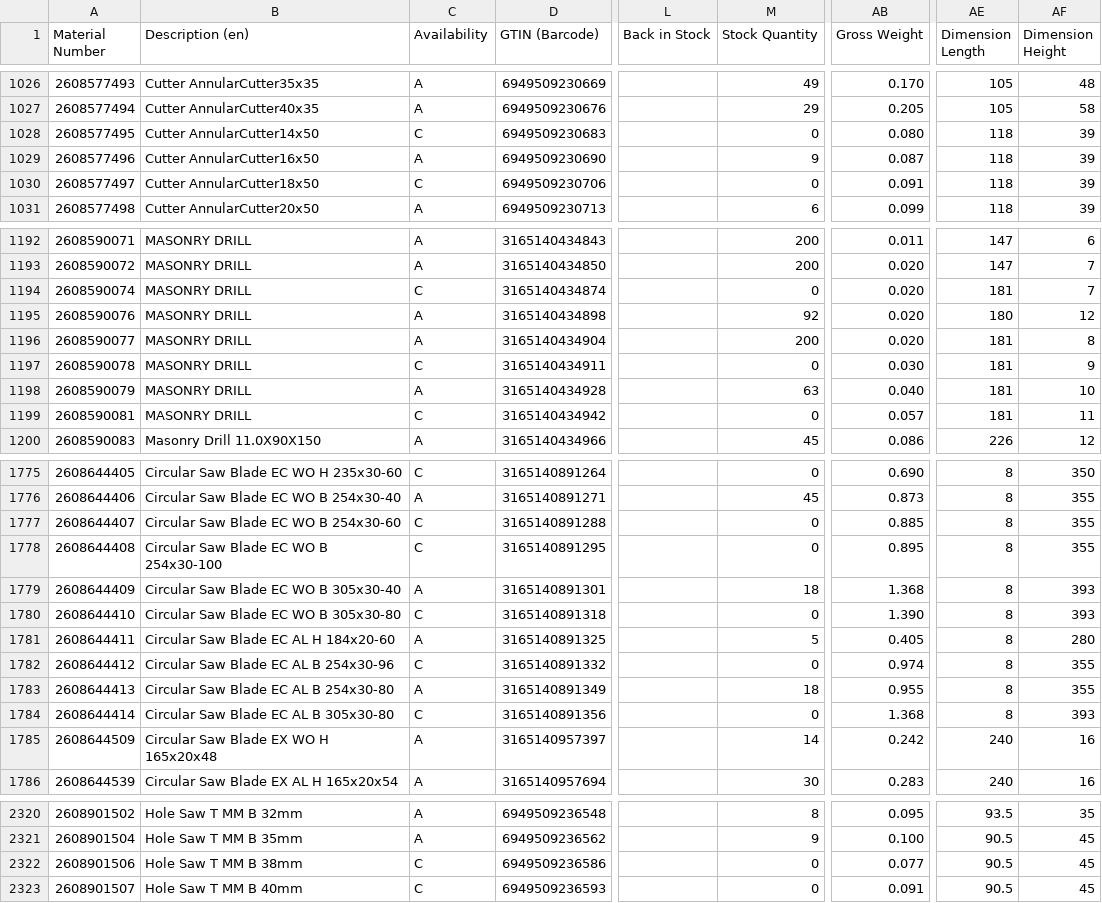
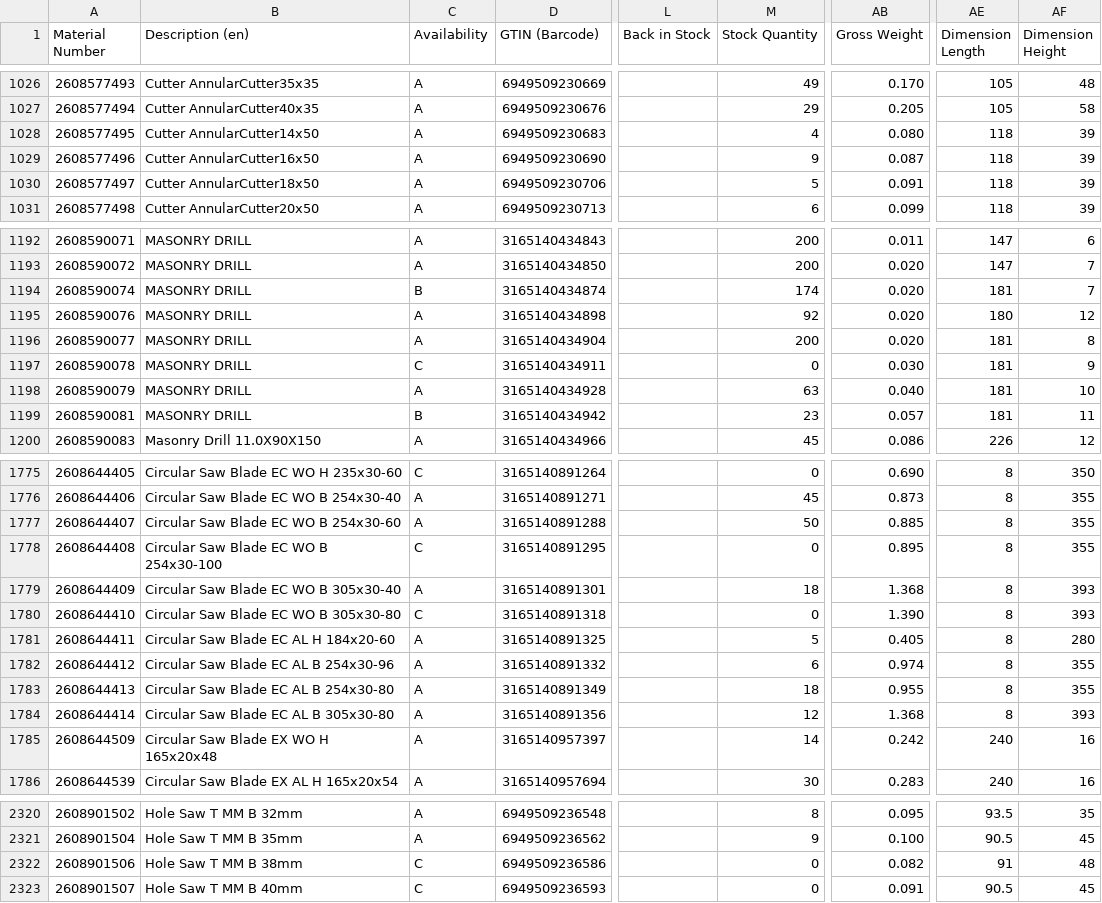
Before and after one commit to mahaveerchavda/bosch-stock-sync, a CSV file: bosch_stock_export.csv, drawn as a sheet; only a part is shown, gaps mark what is left out; the diff covers the shown part only; the diff names each change by its address in the sheet, - before the commit and + after, or states it on an @@ line.

```diff
--- a/bosch_stock_export.csv
+++ b/bosch_stock_export.csv
-C1028 (Availability): C
+C1028 (Availability): A
-M1028 (Stock Quantity): 0
+M1028 (Stock Quantity): 4
-C1030 (Availability): C
+C1030 (Availability): A
-M1030 (Stock Quantity): 0
+M1030 (Stock Quantity): 5
-C1194 (Availability): C
+C1194 (Availability): B
-M1194 (Stock Quantity): 0
+M1194 (Stock Quantity): 174
-C1199 (Availability): C
+C1199 (Availability): B
-M1199 (Stock Quantity): 0
+M1199 (Stock Quantity): 23
-C1777 (Availability): C
+C1777 (Availability): A
-M1777 (Stock Quantity): 0
+M1777 (Stock Quantity): 50
-C1782 (Availability): C
+C1782 (Availability): A
-M1782 (Stock Quantity): 0
+M1782 (Stock Quantity): 6
-C1784 (Availability): C
+C1784 (Availability): A
-M1784 (Stock Quantity): 0
+M1784 (Stock Quantity): 12
-AB2322 (Gross Weight): 0.077
+AB2322 (Gross Weight): 0.082
-AE2322 (Dimension Length): 90.5
+AE2322 (Dimension Length): 91
-AF2322 (Dimension Height): 45
+AF2322 (Dimension Height): 48
```
Also changed, not shown: 1 added row and 97 edited cells elsewhere in this file, sync_log.csv, 1 other file.
